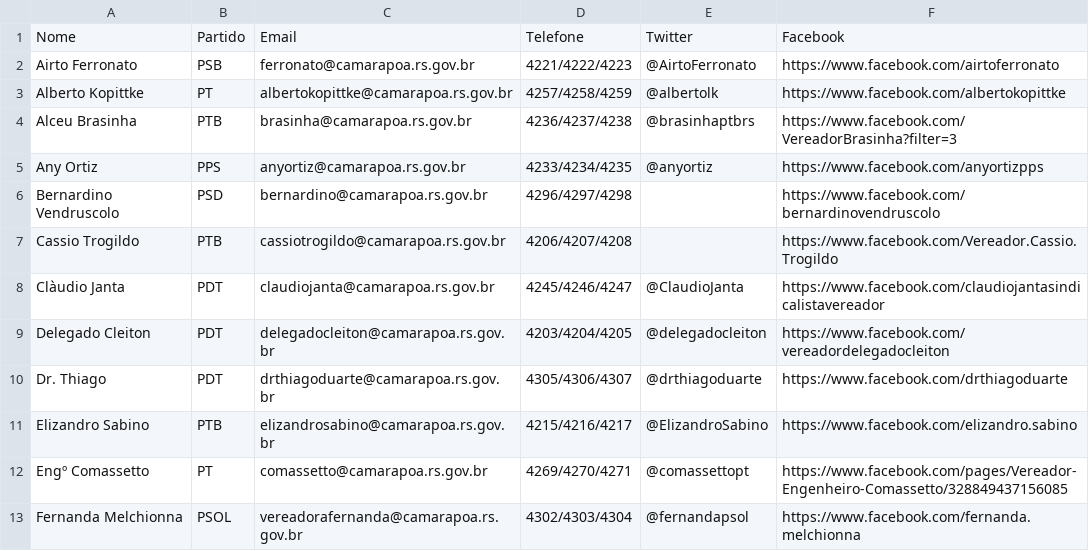
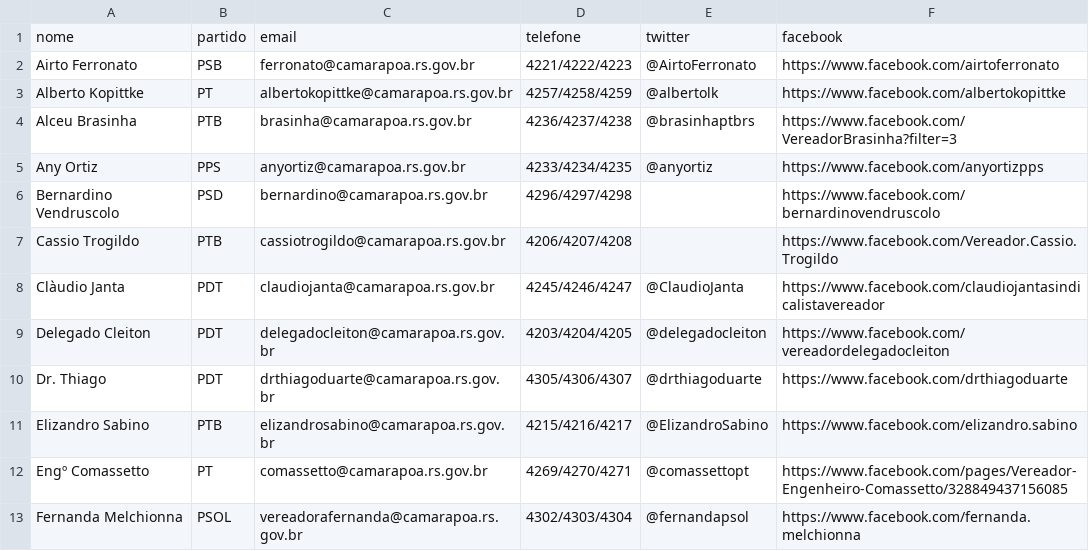
Before and after one commit to poacomovamos/poacomovamos, a CSV file: db/vereadores.csv, drawn as a sheet; removed rows and columns are numbered as before the commit, all else as after; the diff names each change by its address in the sheet, - before the commit and + after, or states it on an @@ line.

Commit message:
Alterando nome da collection; Modificando modelo com os dados que temos; Retornando vereadores pela api

```diff
--- a/db/vereadores.csv
+++ b/db/vereadores.csv
-row 1: Nome | Partido | Email | Telefone | Twitter | Facebook
+row 1: nome | partido | email | telefone | twitter | facebook
```
Also changed, not shown: 3 other files.
